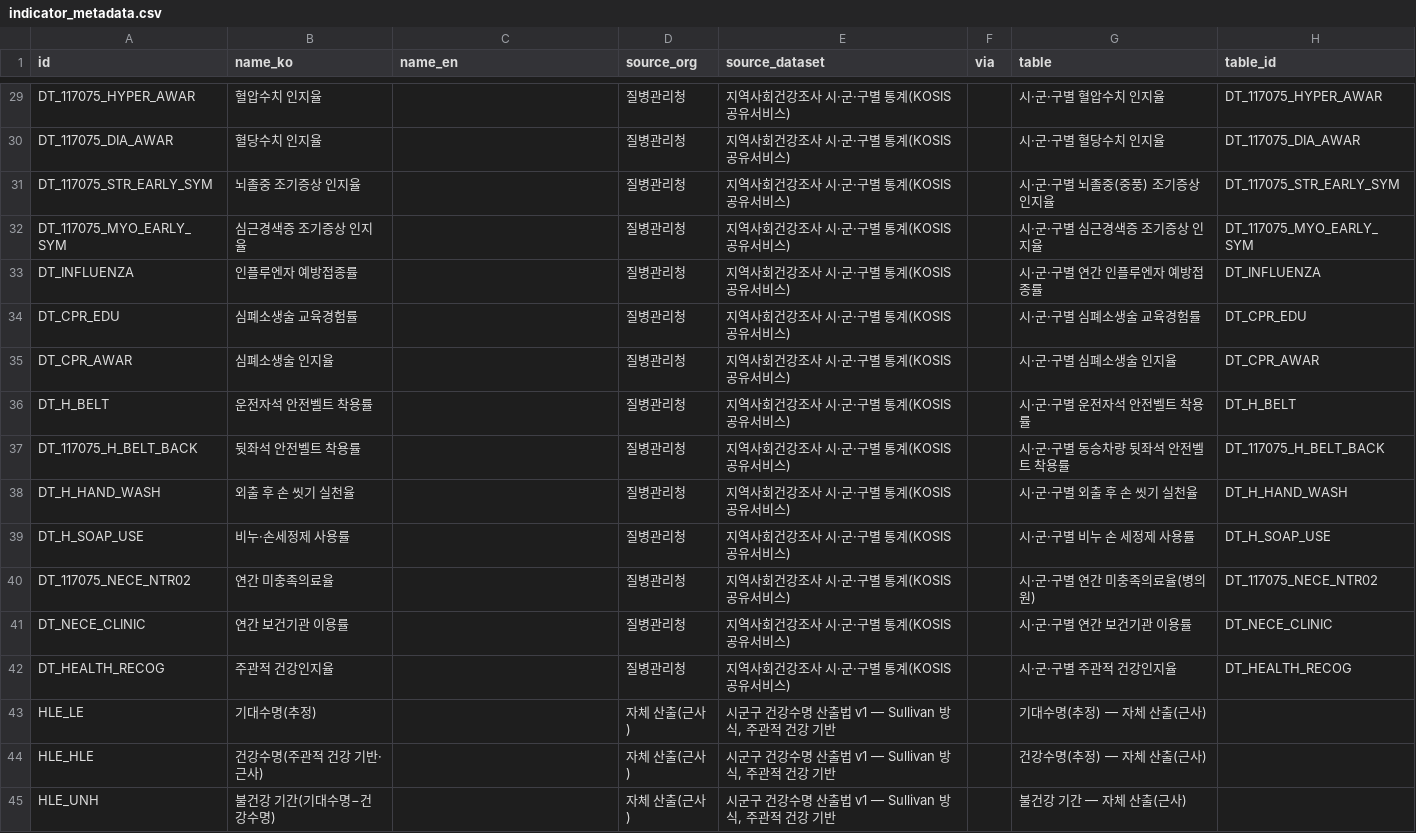
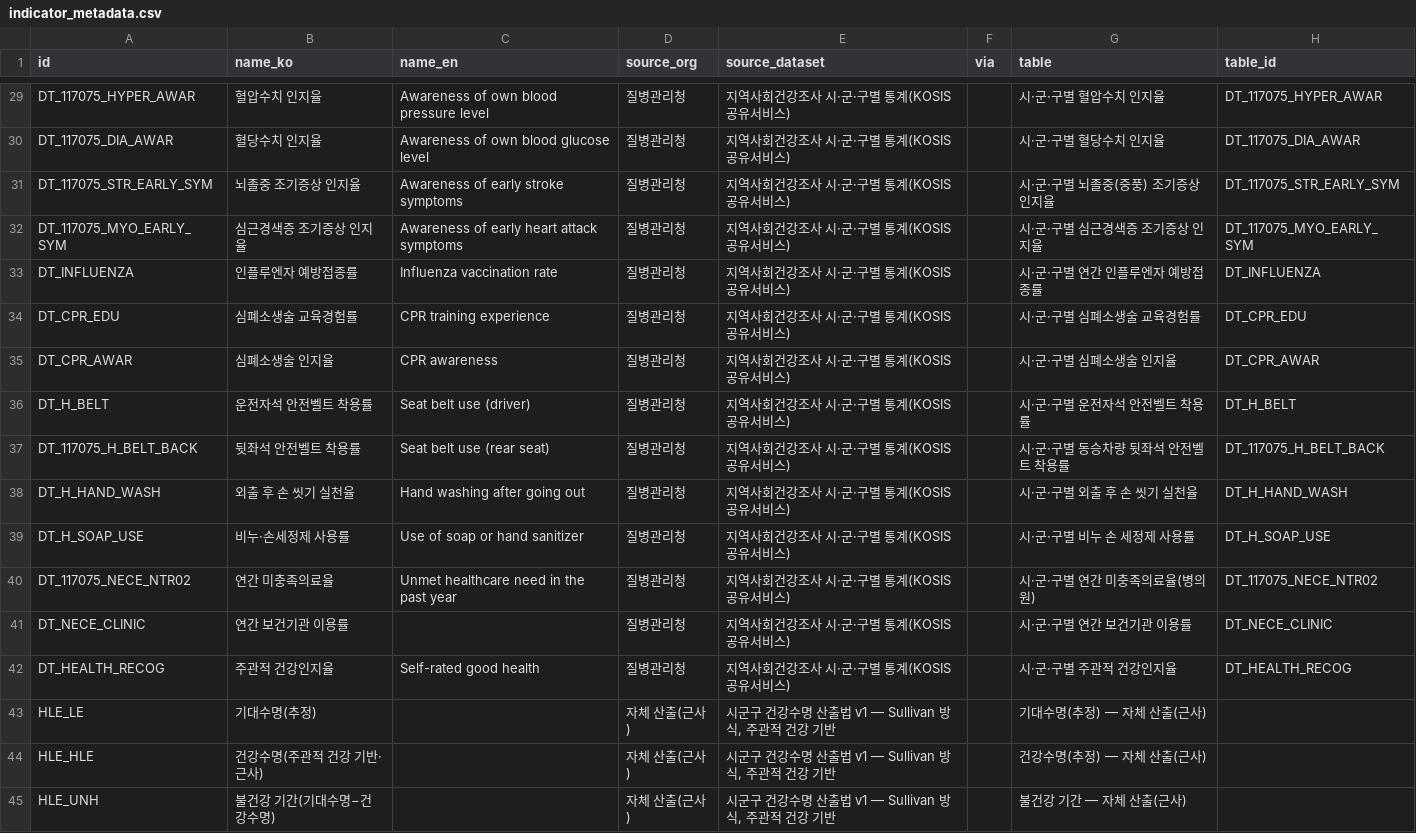
Before and after one commit to soonryu74/soonryu74.github.io, a CSV file: health-dashboard/docs/indicator_metadata.csv, drawn as a sheet; only a part is shown, gaps mark what is left out; the diff covers the shown part only; the diff names each change by its address in the sheet, - before the commit and + after, or states it on an @@ line.

```diff
--- a/health-dashboard/docs/indicator_metadata.csv
+++ b/health-dashboard/docs/indicator_metadata.csv
-C29 (name_en): (empty)
+C29 (name_en): Awareness of own blood pressure level
-C30 (name_en): (empty)
+C30 (name_en): Awareness of own blood glucose level
-C31 (name_en): (empty)
+C31 (name_en): Awareness of early stroke symptoms
-C32 (name_en): (empty)
+C32 (name_en): Awareness of early heart attack symptoms
-C33 (name_en): (empty)
+C33 (name_en): Influenza vaccination rate
-C34 (name_en): (empty)
+C34 (name_en): CPR training experience
-C35 (name_en): (empty)
+C35 (name_en): CPR awareness
-C36 (name_en): (empty)
+C36 (name_en): Seat belt use (driver)
-C37 (name_en): (empty)
+C37 (name_en): Seat belt use (rear seat)
-C38 (name_en): (empty)
+C38 (name_en): Hand washing after going out
-C39 (name_en): (empty)
+C39 (name_en): Use of soap or hand sanitizer
-C40 (name_en): (empty)
+C40 (name_en): Unmet healthcare need in the past year
-C42 (name_en): (empty)
+C42 (name_en): Self-rated good health
```
Also changed, not shown: 27 edited cells elsewhere in this file, 17 other files.
